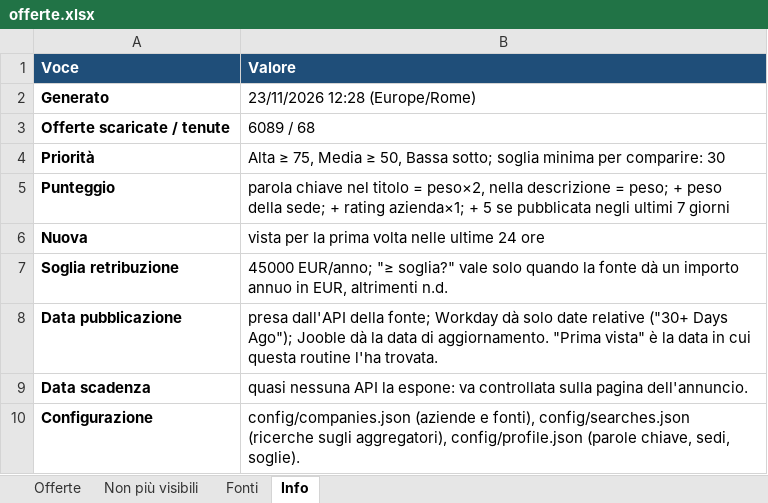
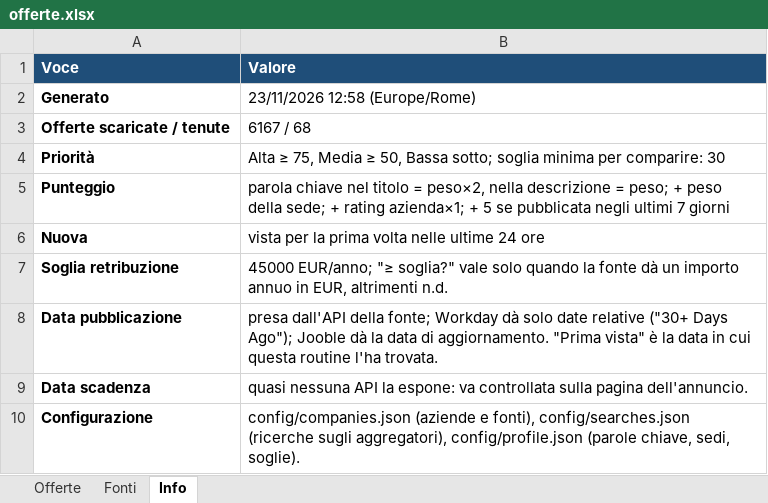
Before and after one commit to rirolli/work_search, an Excel workbook: docs/offerte.xlsx, sheet Info, drawn as a sheet; values as stored, in another font and other column widths than the file's, no borders; the diff names each change by its address in the sheet, - before the commit and + after, or states it on an @@ line.

```diff
--- a/docs/offerte.xlsx (sheet Info)
+++ b/docs/offerte.xlsx (sheet Info)
-sheet tab: Non più visibili
-B2 (Valore): 23/11/2026 12:28 (Europe/Rome)
+B2 (Valore): 23/11/2026 12:58 (Europe/Rome)
-B3 (Valore): 6089 / 68
+B3 (Valore): 6167 / 68
```
Also changed, not shown: sheet Fonti, 4 other files.
